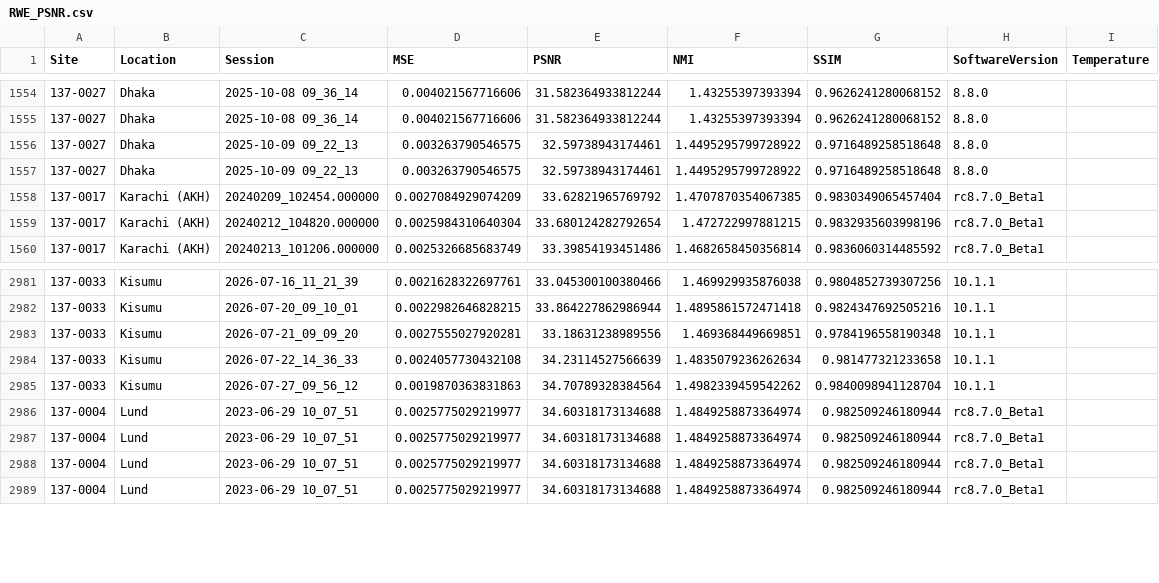
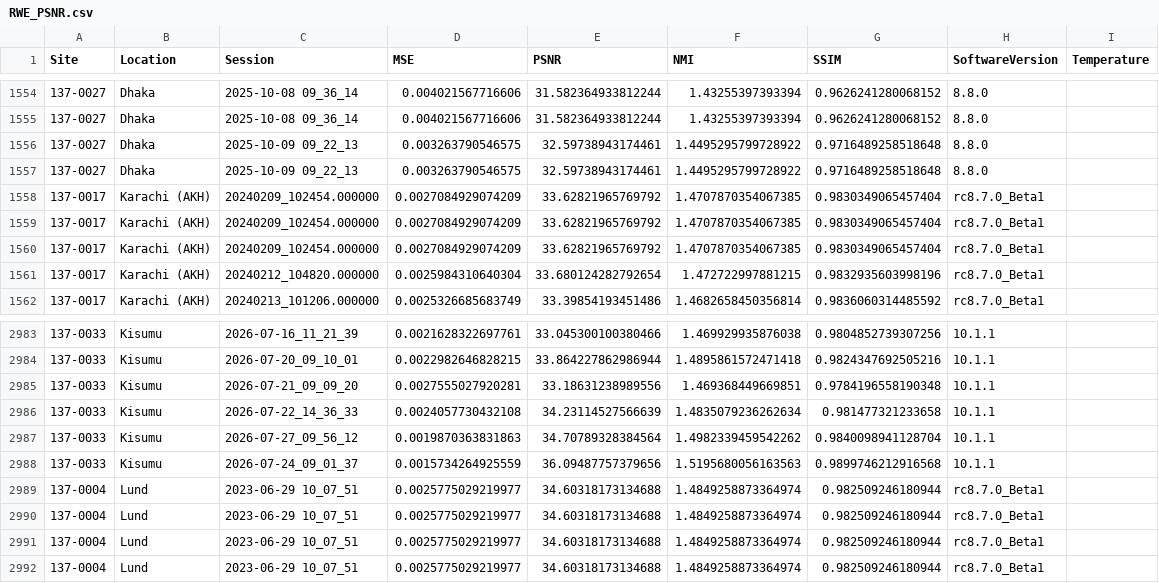
Before and after one commit to UNITY-Physics/UNITY-Dashboard, a CSV file: src/data/RWE_PSNR.csv, drawn as a sheet; only a part is shown, gaps mark what is left out.

```diff
--- a/src/data/RWE_PSNR.csv
+++ b/src/data/RWE_PSNR.csv
@@ -1558,2 +1558,4 @@ Site,Location,Session,MSE,PSNR,NMI,SSIM,SoftwareVersion,Temperature
 137-0017,Karachi (AKH),20240209_102454.000000,0.0027084929074209,33.62821965769792,1.4707870354067385,0.9830349065457404,rc8.7.0_Beta1,
+137-0017,Karachi (AKH),20240209_102454.000000,0.0027084929074209,33.62821965769792,1.4707870354067385,0.9830349065457404,rc8.7.0_Beta1,
+137-0017,Karachi (AKH),20240209_102454.000000,0.0027084929074209,33.62821965769792,1.4707870354067385,0.9830349065457404,rc8.7.0_Beta1,
 137-0017,Karachi (AKH),20240212_104820.000000,0.0025984310640304,33.680124282792654,1.472722997881215,0.9832935603998196,rc8.7.0_Beta1,
@@ -2985,2 +2987,3 @@ Site,Location,Session,MSE,PSNR,NMI,SSIM,SoftwareVersion,Temperature
 137-0033,Kisumu,2026-07-27_09_56_12,0.0019870363831863,34.70789328384564,1.4982339459542262,0.9840098941128704,10.1.1,
+137-0033,Kisumu,2026-07-24_09_01_37,0.0015734264925559,36.09487757379656,1.5195680056163563,0.9899746212916568,10.1.1,
 137-0004,Lund,2023-06-29 10_07_51,0.0025775029219977,34.60318173134688,1.4849258873364974,0.982509246180944,rc8.7.0_Beta1,
```
